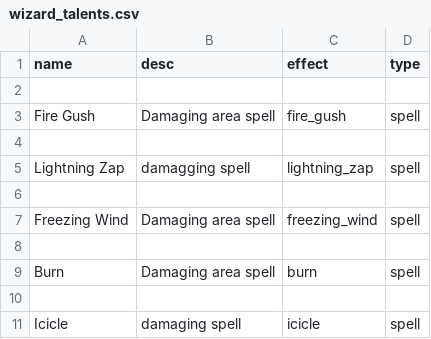
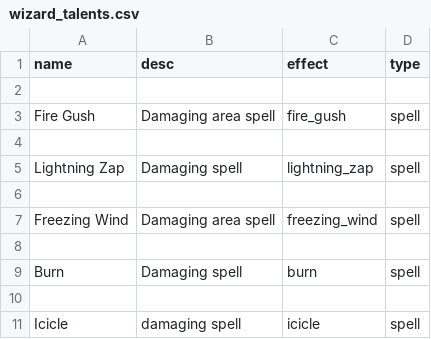
Before and after one commit to Junkkah/Auto_battler, a CSV file: ab_data/wizard_talents.csv, drawn as a sheet.

Commit message:
Spell improvements
animation for different spell types and spell damage on attacks added

```diff
--- a/ab_data/wizard_talents.csv
+++ b/ab_data/wizard_talents.csv
@@ -4,3 +4,3 @@ Fire Gush,Damaging area spell,fire_gush,spell
 
-Lightning Zap,damagging spell,lightning_zap,spell
+Lightning Zap,Damaging spell,lightning_zap,spell
 
@@ -8,3 +8,3 @@ Freezing Wind,Damaging area spell,freezing_wind,spell
 
-Burn,Damaging area spell,burn,spell
+Burn,Damaging spell,burn,spell
 
```
Also changed, not shown: ab_data/heroes.csv, ab_data/spells.csv, 9 other files.
